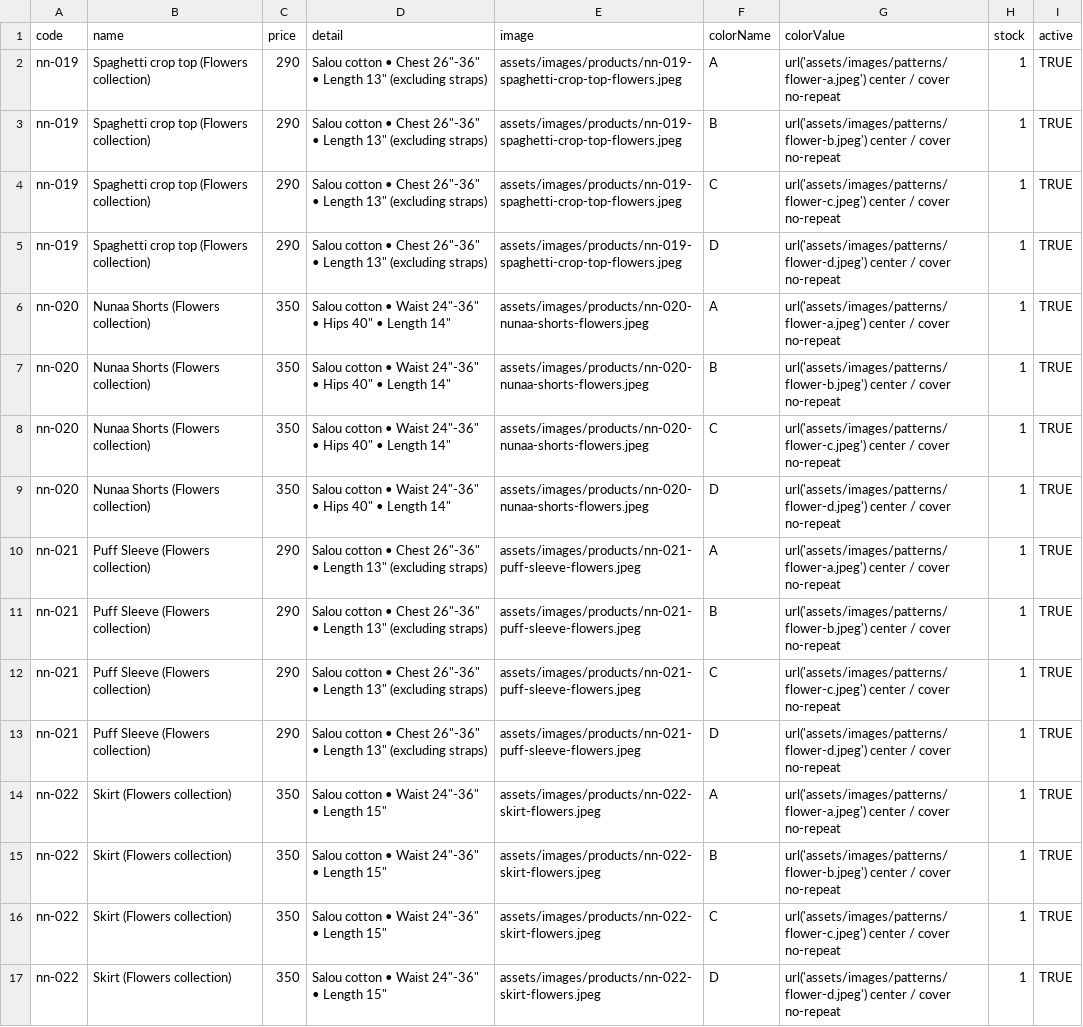
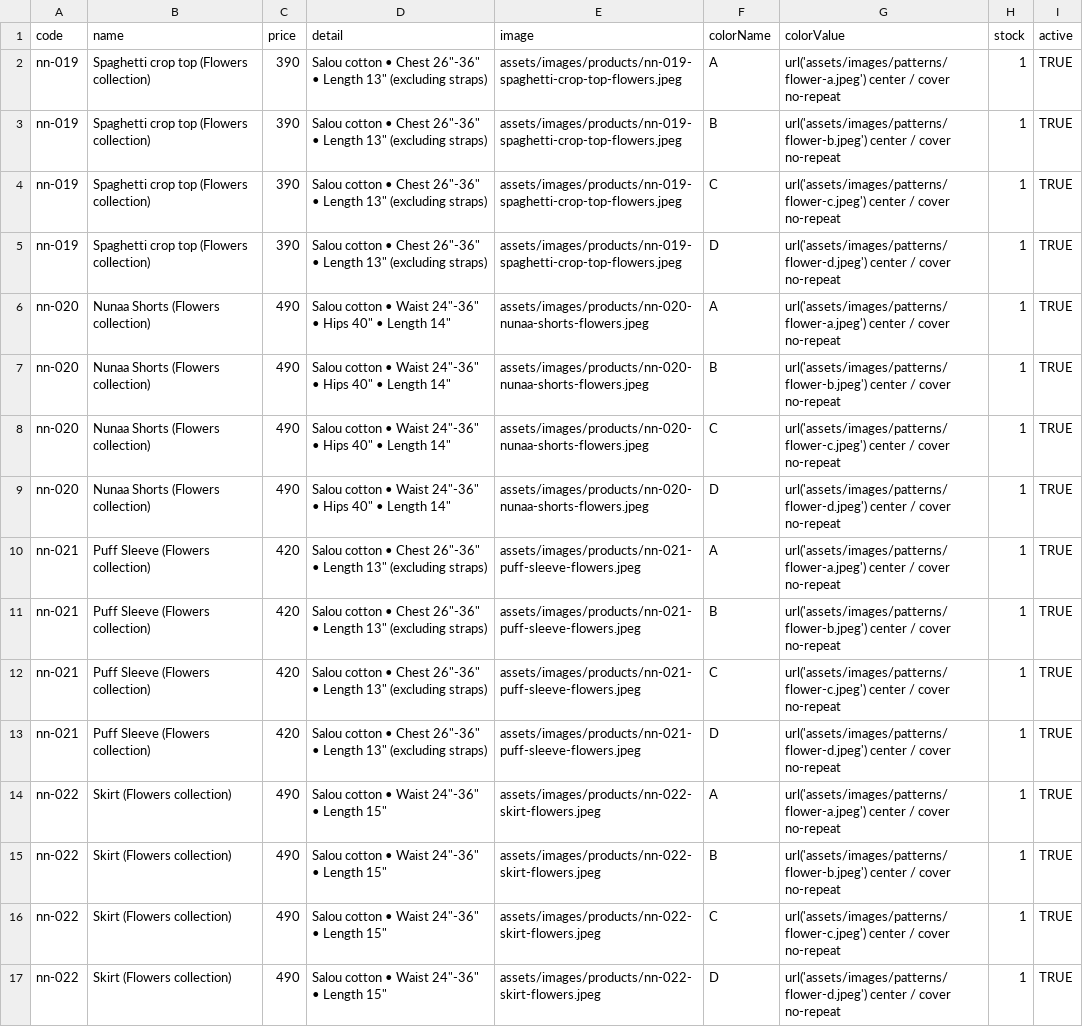
Before and after one commit to Jduayz/nunaacollection, a CSV file: google-apps-script/products-flower-a-d-update.csv, drawn as a sheet; the diff names each change by its address in the sheet, - before the commit and + after, or states it on an @@ line.

```diff
--- a/google-apps-script/products-flower-a-d-update.csv
+++ b/google-apps-script/products-flower-a-d-update.csv
-C2:C5 (price): 290
+C2:C5 (price): 390
-C6:C9 (price): 350
+C6:C9 (price): 490
-C10:C13 (price): 290
+C10:C13 (price): 420
-C14:C17 (price): 350
+C14:C17 (price): 490
```
Also changed, not shown: google-apps-script/Products-new-google-sheet.csv, google-apps-script/products-stock-start.csv, 6 other files.
